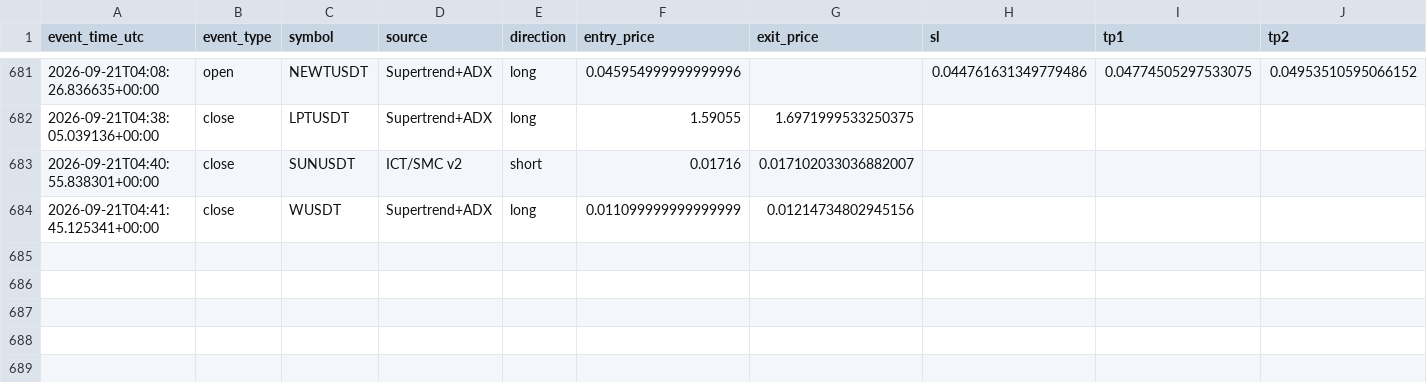
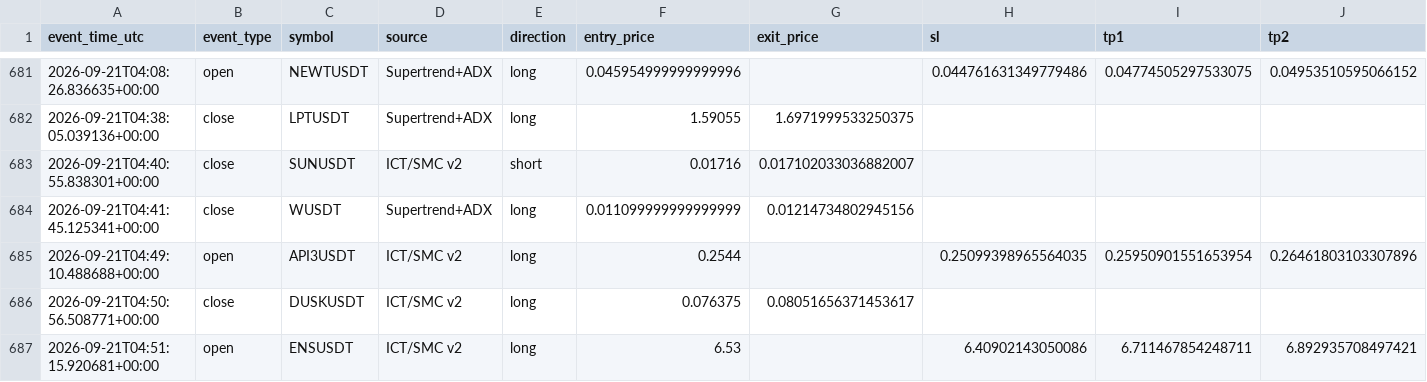
Before and after one commit to amirtorofi-sketch/tabdeal-usdt-live-trading-ready, a CSV file: bot2_live/paper_trades_log.csv, drawn as a sheet; only a part is shown, gaps mark what is left out; rows hold the shown columns only; the diff names each change by its address in the sheet, - before the commit and + after, or states it on an @@ line.

Commit message:
update bot2 state/paper log [skip ci]

```diff
--- a/bot2_live/paper_trades_log.csv
+++ b/bot2_live/paper_trades_log.csv
+row 685: 2026-09-21T04:49:10.488688+00:00 | open | API3USDT | ICT/SMC v2 | long | 0.2544 |  | 0.25099398965564035 | 0.25950901551653954 | 0.26461803103307896
+row 686: 2026-09-21T04:50:56.508771+00:00 | close | DUSKUSDT | ICT/SMC v2 | long | 0.076375 | 0.08051656371453617
+row 687: 2026-09-21T04:51:15.920681+00:00 | open | ENSUSDT | ICT/SMC v2 | long | 6.53 |  | 6.40902143050086 | 6.711467854248711 | 6.892935708497421
```
Also changed, not shown: 1 other file.
